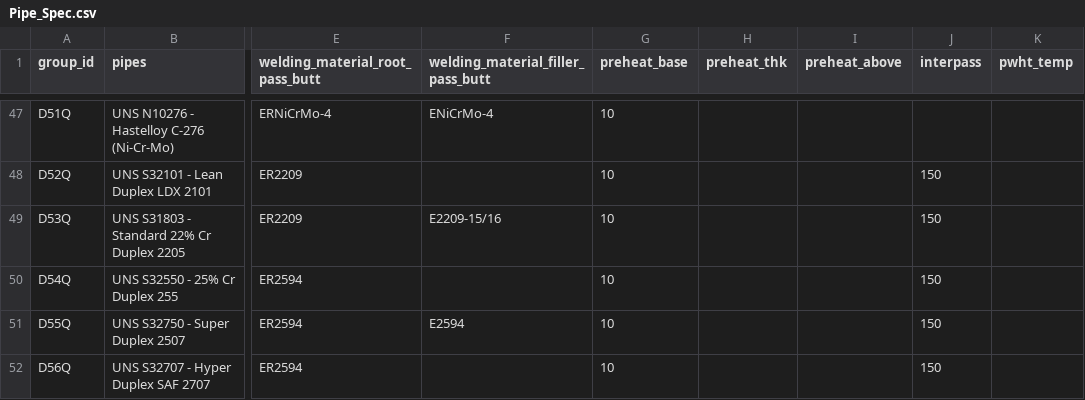
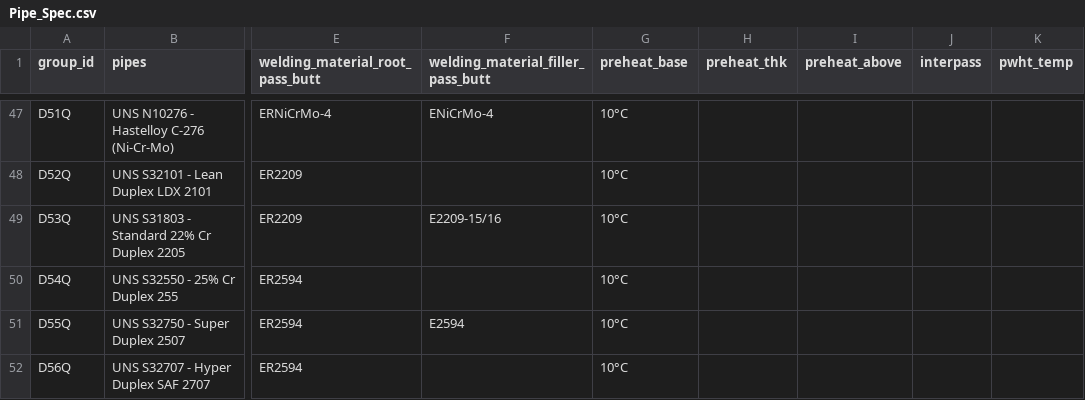
Before and after one commit to Pranjal-Parmar11/IOCL_PipeSpec, a CSV file: backend/data/Pipe_Spec.csv, drawn as a sheet; only a part is shown, gaps mark what is left out; the diff covers the shown part only; the diff names each change by its address in the sheet, - before the commit and + after, or states it on an @@ line.

```diff
--- a/backend/data/Pipe_Spec.csv
+++ b/backend/data/Pipe_Spec.csv
-G47:G52 (preheat_base): 10
+G47:G52 (preheat_base): 10°C
-J48:J52 (interpass): 150
+J48:J52 (interpass): (empty)
```
Also changed, not shown: 119 edited cells elsewhere in this file, 4 other files.
